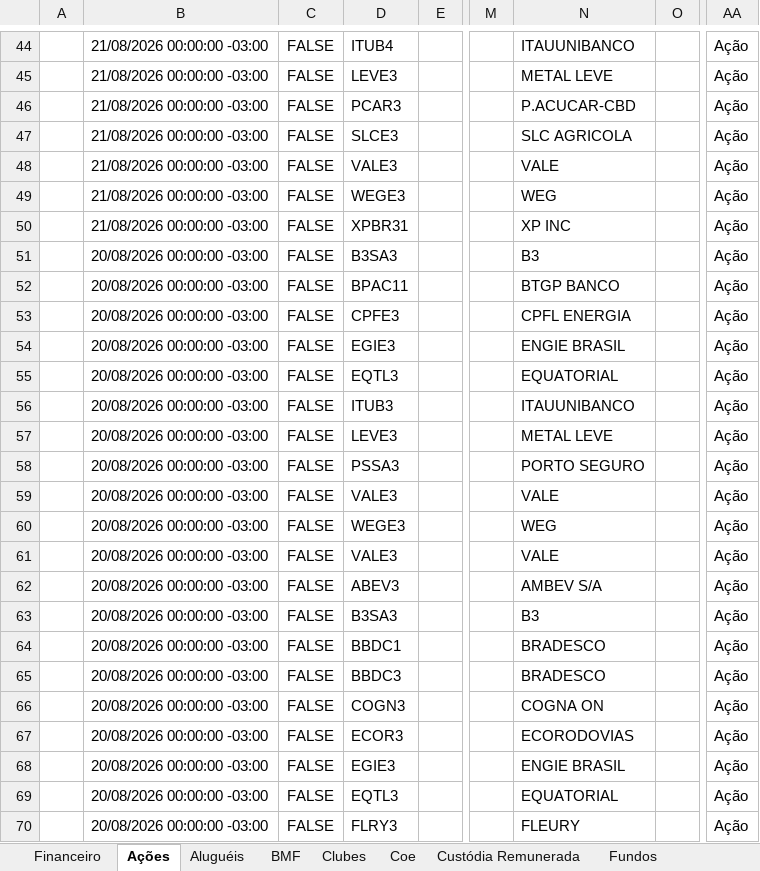
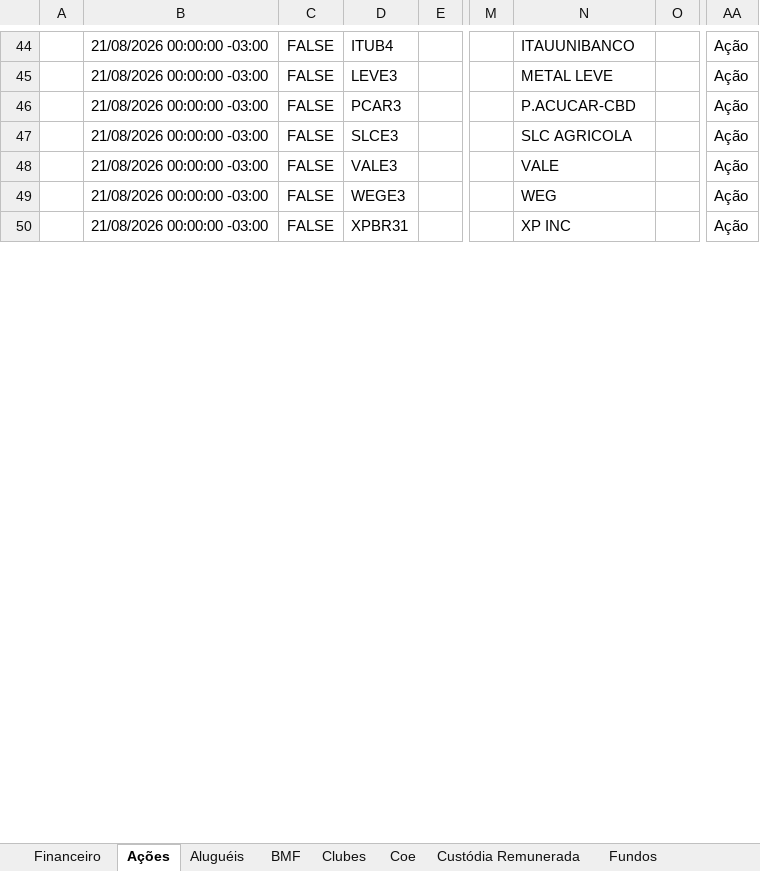
Before and after one commit to AloacaoMWealth/alocationmwealth, an Excel workbook: posicoes/XP.xlsx, sheet Ações, drawn as a sheet; only a part is shown, gaps mark what is left out; values as stored, in another font and other column widths than the file's, no borders; removed rows and columns are numbered as before the commit, all else as after; rows hold the shown columns only; the diff covers the shown part only; the diff names each change by its address in the sheet, - before the commit and + after, or states it on an @@ line.

```diff
--- a/posicoes/XP.xlsx (sheet Ações)
+++ b/posicoes/XP.xlsx (sheet Ações)
-row 51:  | 20/08/2026 00:00:00 -03:00 | FALSE | B3SA3 |  |  | B3 |  | Ação
-row 52:  | 20/08/2026 00:00:00 -03:00 | FALSE | BPAC11 |  |  | BTGP BANCO |  | Ação
-row 53:  | 20/08/2026 00:00:00 -03:00 | FALSE | CPFE3 |  |  | CPFL ENERGIA |  | Ação
-row 54:  | 20/08/2026 00:00:00 -03:00 | FALSE | EGIE3 |  |  | ENGIE BRASIL |  | Ação
-row 55:  | 20/08/2026 00:00:00 -03:00 | FALSE | EQTL3 |  |  | EQUATORIAL |  | Ação
-row 56:  | 20/08/2026 00:00:00 -03:00 | FALSE | ITUB3 |  |  | ITAUUNIBANCO |  | Ação
-row 57:  | 20/08/2026 00:00:00 -03:00 | FALSE | LEVE3 |  |  | METAL LEVE |  | Ação
-row 58:  | 20/08/2026 00:00:00 -03:00 | FALSE | PSSA3 |  |  | PORTO SEGURO |  | Ação
-row 59:  | 20/08/2026 00:00:00 -03:00 | FALSE | VALE3 |  |  | VALE |  | Ação
-row 60:  | 20/08/2026 00:00:00 -03:00 | FALSE | WEGE3 |  |  | WEG |  | Ação
-row 61:  | 20/08/2026 00:00:00 -03:00 | FALSE | VALE3 |  |  | VALE |  | Ação
-row 62:  | 20/08/2026 00:00:00 -03:00 | FALSE | ABEV3 |  |  | AMBEV S/A |  | Ação
-row 63:  | 20/08/2026 00:00:00 -03:00 | FALSE | B3SA3 |  |  | B3 |  | Ação
-row 64:  | 20/08/2026 00:00:00 -03:00 | FALSE | BBDC1 |  |  | BRADESCO |  | Ação
-row 65:  | 20/08/2026 00:00:00 -03:00 | FALSE | BBDC3 |  |  | BRADESCO |  | Ação
-row 66:  | 20/08/2026 00:00:00 -03:00 | FALSE | COGN3 |  |  | COGNA ON |  | Ação
-row 67:  | 20/08/2026 00:00:00 -03:00 | FALSE | ECOR3 |  |  | ECORODOVIAS |  | Ação
-row 68:  | 20/08/2026 00:00:00 -03:00 | FALSE | EGIE3 |  |  | ENGIE BRASIL |  | Ação
-row 69:  | 20/08/2026 00:00:00 -03:00 | FALSE | EQTL3 |  |  | EQUATORIAL |  | Ação
-row 70:  | 20/08/2026 00:00:00 -03:00 | FALSE | FLRY3 |  |  | FLEURY |  | Ação
```
Also changed, not shown: 120 added rows, 100 removed rows, 9 moved rows and 34 edited cells elsewhere in this sheet, sheet Fundos, sheet Fundos Imobiliários, sheet Proventos, sheet Renda Fixa, sheet Financeiro, sheet Proventos Fundo Imob, 5 more sheets, 1 other file.
